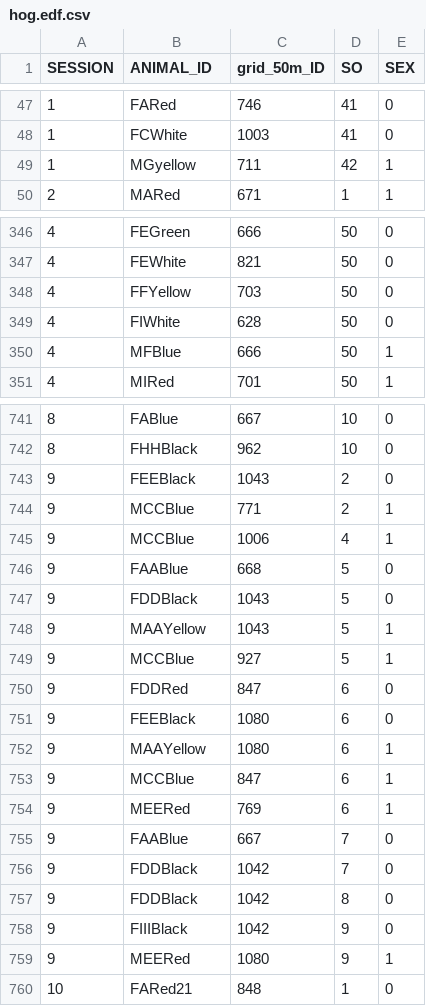
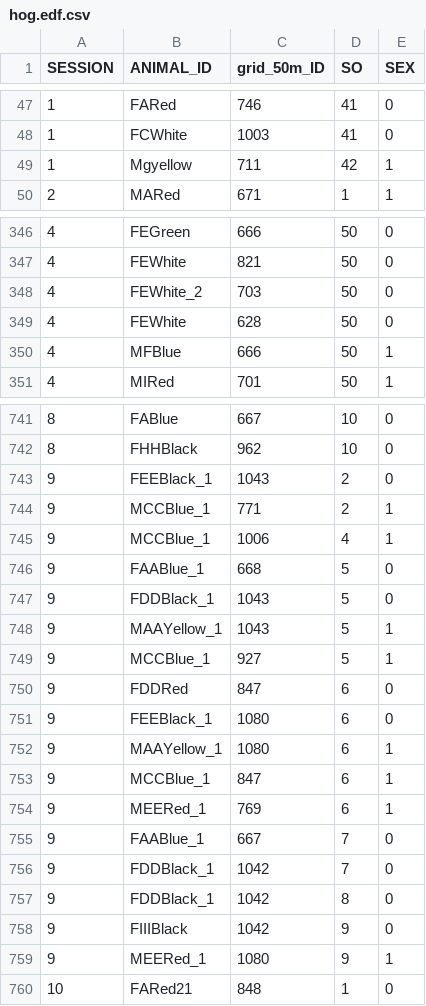
Before and after one commit to Hongliyu2021/Brackenhurst_hedgehog_density, a CSV file: hog.edf.csv, drawn as a sheet; only a part is shown, gaps mark what is left out; the diff covers the shown part only.

Commit message:
Add files via upload

```diff
--- a/hog.edf.csv
+++ b/hog.edf.csv
@@ -48,3 +48,3 @@
 1,FCWhite,1003,41,0
-1,MGyellow,711,42,1
+1,Mgyellow,711,42,1
 2,MARed,671,1,1
@@ -347,4 +347,4 @@
 4,FEWhite,821,50,0
-4,FFYellow,703,50,0
-4,FIWhite,628,50,0
+4,FEWhite_2,703,50,0
+4,FEWhite,628,50,0
 4,MFBlue,666,50,1
@@ -742,19 +742,19 @@
 8,FHHBlack,962,10,0
-9,FEEBlack ,1043,2,0
-9,MCCBlue ,771,2,1
-9,MCCBlue ,1006,4,1
-9,FAABlue ,668,5,0
-9,FDDBlack ,1043,5,0
-9,MAAYellow ,1043,5,1
-9,MCCBlue ,927,5,1
+9,FEEBlack_1,1043,2,0
+9,MCCBlue_1,771,2,1
+9,MCCBlue_1,1006,4,1
+9,FAABlue_1,668,5,0
+9,FDDBlack_1,1043,5,0
+9,MAAYellow_1,1043,5,1
+9,MCCBlue_1,927,5,1
 9,FDDRed ,847,6,0
-9,FEEBlack ,1080,6,0
-9,MAAYellow ,1080,6,1
-9,MCCBlue ,847,6,1
-9,MEERed ,769,6,1
-9,FAABlue ,667,7,0
-9,FDDBlack ,1042,7,0
-9,FDDBlack ,1042,8,0
+9,FEEBlack_1,1080,6,0
+9,MAAYellow_1,1080,6,1
+9,MCCBlue_1,847,6,1
+9,MEERed_1,769,6,1
+9,FAABlue_1,667,7,0
+9,FDDBlack_1,1042,7,0
+9,FDDBlack_1,1042,8,0
 9,FIIIBlack,1042,9,0
-9,MEERed ,1080,9,1
+9,MEERed_1,1080,9,1
 10,FARed21,848,1,0
```
Also changed, not shown: 8 edited cells elsewhere in this file.
